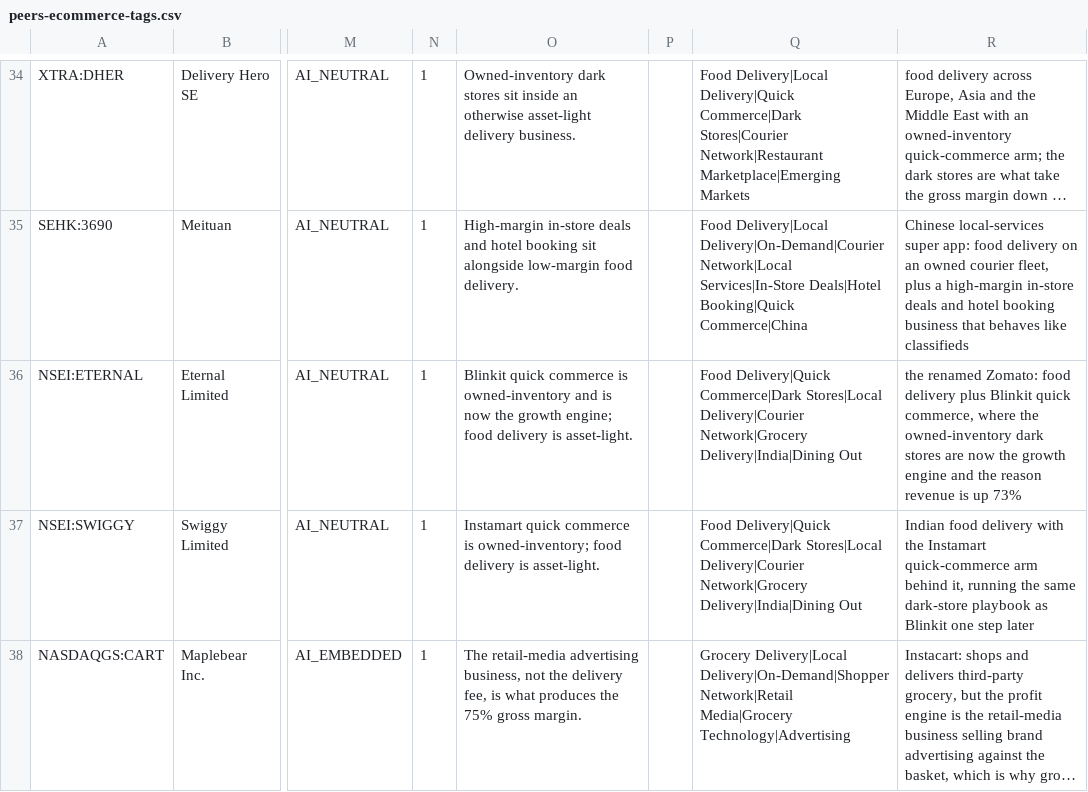
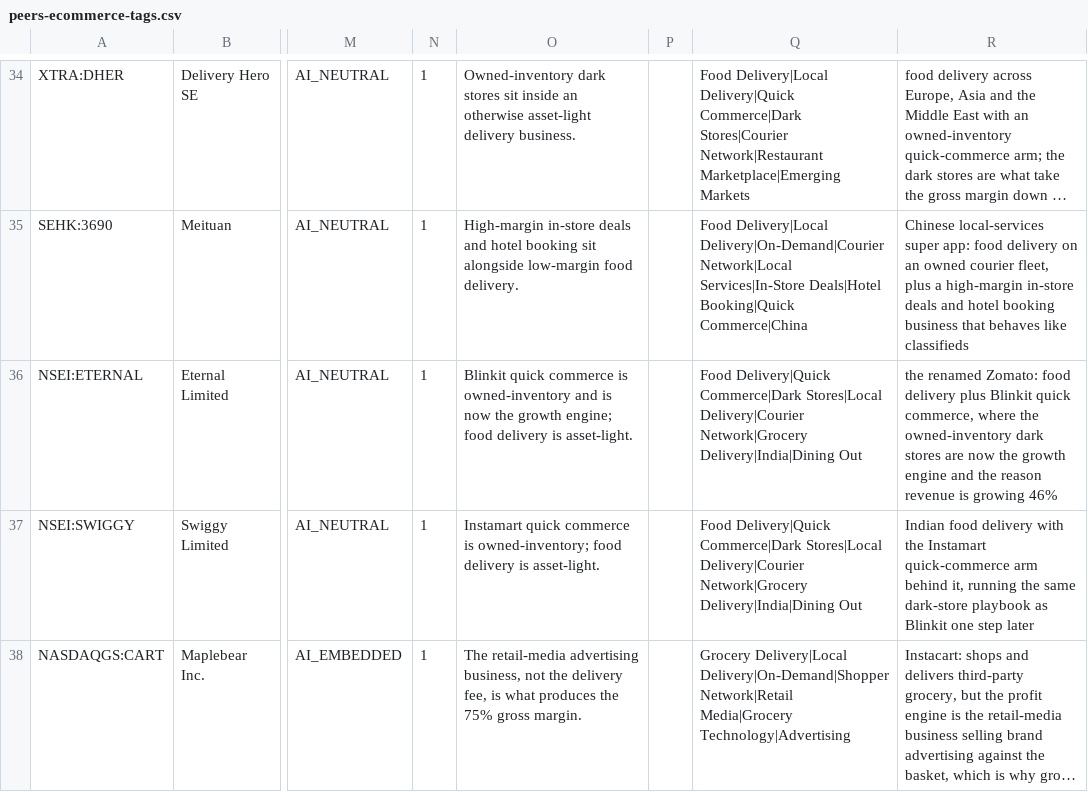
Before and after one commit to DaniilRybak-code/fairway-valuation, a CSV file: data/peers-ecommerce-tags.csv, drawn as a sheet; only a part is shown, gaps mark what is left out; long unchanged cells end in …; the diff covers the shown part only; the diff names each change by its address in the sheet, - before the commit and + after, or states it on an @@ line.

```diff
--- a/data/peers-ecommerce-tags.csv
+++ b/data/peers-ecommerce-tags.csv
-R36: …revenue is up 73%
+R36: …revenue is growing 46%
```
Also changed, not shown: 4 edited cells elsewhere in this file, data/tag-token-weights.csv, 1 other file.
